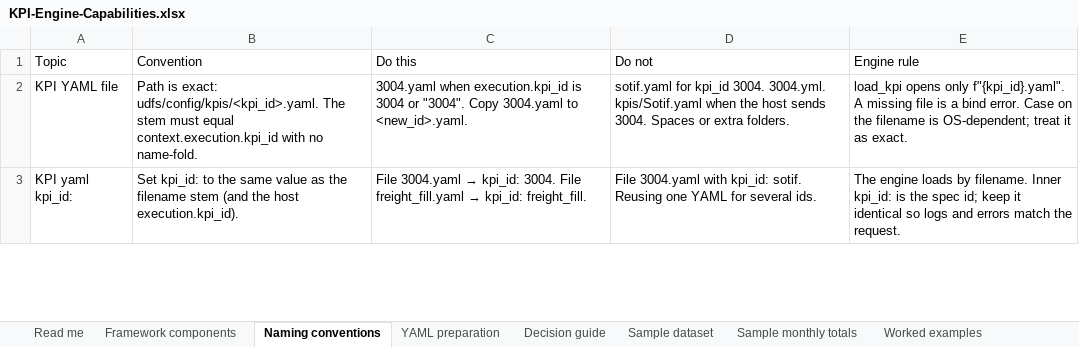
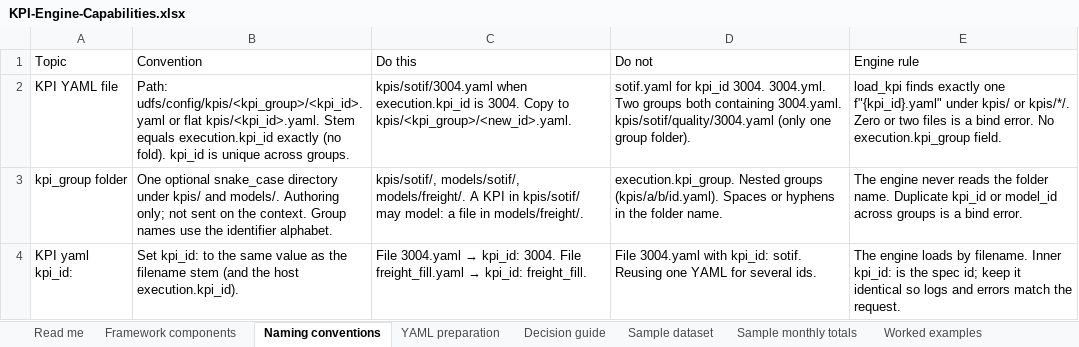
Before and after one commit to vinayakmore4599/KPI, an Excel workbook: docs/KPI-Engine-Capabilities.xlsx, sheet Naming conventions, drawn as a sheet; only a part is shown; values as stored, in another font and other column widths than the file's, no cell formats; table styles not drawn; the diff covers the shown part only; the diff names each change by its address in the sheet, - before the commit and + after, or states it on an @@ line.

```diff
--- a/docs/KPI-Engine-Capabilities.xlsx (sheet Naming conventions)
+++ b/docs/KPI-Engine-Capabilities.xlsx (sheet Naming conventions)
-B2 (Convention): Path is exact: udfs/config/kpis/<kpi_id>.yaml. The stem must equal context.execution.kpi_id with no name-fold.
+B2 (Convention): Path: udfs/config/kpis/<kpi_group>/<kpi_id>.yaml or flat kpis/<kpi_id>.yaml. Stem equals execution.kpi_id exactly (no fold). kpi_id is unique across groups.
-C2 (Do this): 3004.yaml when execution.kpi_id is 3004 or "3004". Copy 3004.yaml to <new_id>.yaml.
+C2 (Do this): kpis/sotif/3004.yaml when execution.kpi_id is 3004. Copy to kpis/<kpi_group>/<new_id>.yaml.
-D2 (Do not): …3004. 3004.yml. kpis/Sotif.yaml when the host sends 3004. Spaces or extra folders.
+D2 (Do not): …3004. 3004.yml. Two groups both containing 3004.yaml. kpis/sotif/quality/3004.yaml (only one group folder).
-E2 (Engine rule): load_kpi opens only f"{kpi_id}.yaml". A missing file is a bind error. Case on the filename is OS-dependent; treat it as exact.
+E2 (Engine rule): load_kpi finds exactly one f"{kpi_id}.yaml" under kpis/ or kpis/*/. Zero or two files is a bind error. No execution.kpi_group field.
+row 3: kpi_group folder | One optional snake_case directory under kpis/ and models/. Authoring only; not sent on the context. Group names use the identifier alphabet. | kpis/sotif/, models/sotif/, models/freight/. A KPI in kpis/sotif/ may model: a file in models/freight/. | execution.kpi_group. Nested groups (kpis/a/b/id.yaml). Spaces or hyphens in the folder name. | The engine never reads the folder name. Duplicate kpi_id or model_id across groups is a bind error.
```
Also changed, not shown: 7 edited cells elsewhere in this sheet, sheet How to extend, sheet Read me, sheet Framework components, sheet YAML preparation, cell formats, 12 other files.
